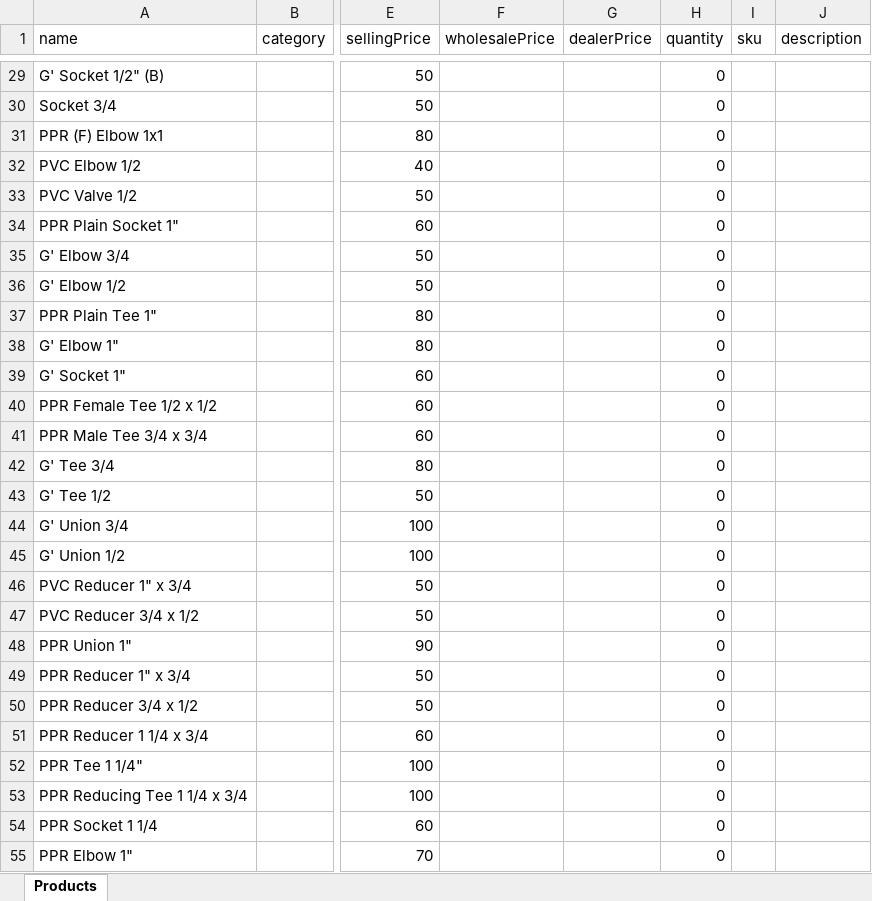
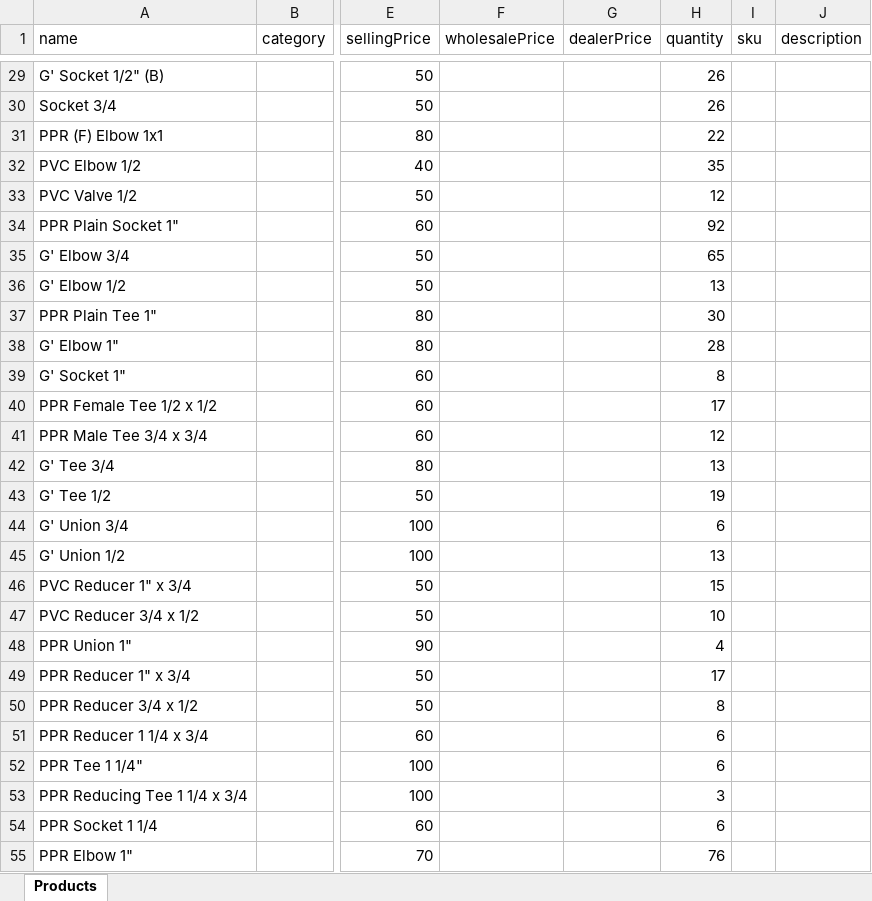
Before and after one commit to freddysundowner/pointify-desktop, an Excel workbook: attached_assets/products_handwritten_import_ready.xlsx, sheet Products, drawn as a sheet; only a part is shown, gaps mark what is left out; values as stored, in another font and other column widths than the file's, no borders; the diff covers the shown part only; the diff names each change by its address in the sheet, - before the commit and + after, or states it on an @@ line.

```diff
--- a/attached_assets/products_handwritten_import_ready.xlsx (sheet Products)
+++ b/attached_assets/products_handwritten_import_ready.xlsx (sheet Products)
-H29:H30 (quantity): 0
+H29:H30 (quantity): 26
-H31 (quantity): 0
+H31 (quantity): 22
-H32 (quantity): 0
+H32 (quantity): 35
-H33 (quantity): 0
+H33 (quantity): 12
-H34 (quantity): 0
+H34 (quantity): 92
-H35 (quantity): 0
+H35 (quantity): 65
-H36 (quantity): 0
+H36 (quantity): 13
-H37 (quantity): 0
+H37 (quantity): 30
-H38 (quantity): 0
+H38 (quantity): 28
-H39 (quantity): 0
+H39 (quantity): 8
-H40 (quantity): 0
+H40 (quantity): 17
-H41 (quantity): 0
+H41 (quantity): 12
-H42 (quantity): 0
+H42 (quantity): 13
-H43 (quantity): 0
+H43 (quantity): 19
-H44 (quantity): 0
+H44 (quantity): 6
-H45 (quantity): 0
+H45 (quantity): 13
-H46 (quantity): 0
+H46 (quantity): 15
-H47 (quantity): 0
+H47 (quantity): 10
-H48 (quantity): 0
+H48 (quantity): 4
-H49 (quantity): 0
+H49 (quantity): 17
-H50 (quantity): 0
+H50 (quantity): 8
-H51:H52 (quantity): 0
+H51:H52 (quantity): 6
-H53 (quantity): 0
+H53 (quantity): 3
-H54 (quantity): 0
+H54 (quantity): 6
-H55 (quantity): 0
+H55 (quantity): 76
```
Also changed, not shown: 206 edited cells elsewhere in this sheet.
